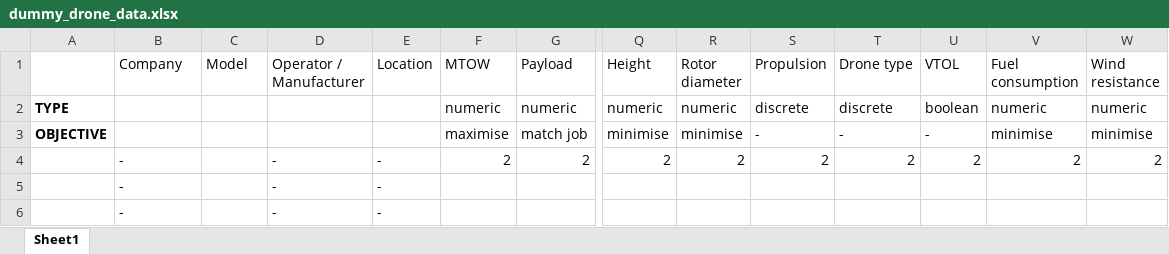
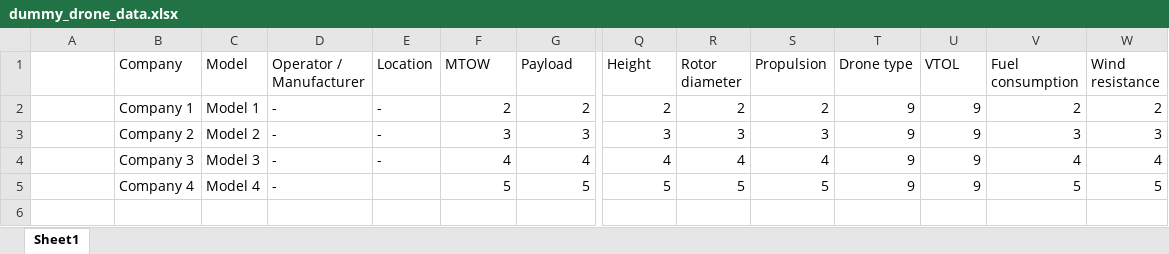
Before and after one commit to jamiebellthomas/DP4, an Excel workbook: Decision Matrices/dummy_drone_data.xlsx, sheet Sheet1, drawn as a sheet; only a part is shown, gaps mark what is left out; values as stored, in another font and other column widths than the file's, no borders; removed rows and columns are numbered as before the commit, all else as after; rows hold the shown columns only; the diff names each change by its address in the sheet, - before the commit and + after, or states it on an @@ line.

```diff
--- a/Decision Matrices/dummy_drone_data.xlsx (sheet Sheet1)
+++ b/Decision Matrices/dummy_drone_data.xlsx (sheet Sheet1)
-row 2: TYPE |  |  |  |  | numeric | numeric | numeric | numeric | discrete | discrete | boolean | numeric | numeric
-row 3: OBJECTIVE |  |  |  |  | maximise | match job | minimise | minimise | - | - | - | minimise | minimise
-B2 (Company): -
+B2 (Company): Company 1
-C2 (Model): (empty)
+C2 (Model): Model 1
-T2 (Drone type): 2
+T2 (Drone type): 9
-U2 (VTOL): 2
+U2 (VTOL): 9
-row 5:  | - |  | - | -
-row 6:  | - |  | - | -
+row 3:  | Company 2 | Model 2 | - | - | 3 | 3 | 3 | 3 | 3 | 9 | 9 | 3 | 3
+row 4:  | Company 3 | Model 3 | - | - | 4 | 4 | 4 | 4 | 4 | 9 | 9 | 4 | 4
+row 5:  | Company 4 | Model 4 | - |  | 5 | 5 | 5 | 5 | 5 | 9 | 9 | 5 | 5
```
Also changed, not shown: Decision Matrices/hierarchy.xlsx, 3 other files.
